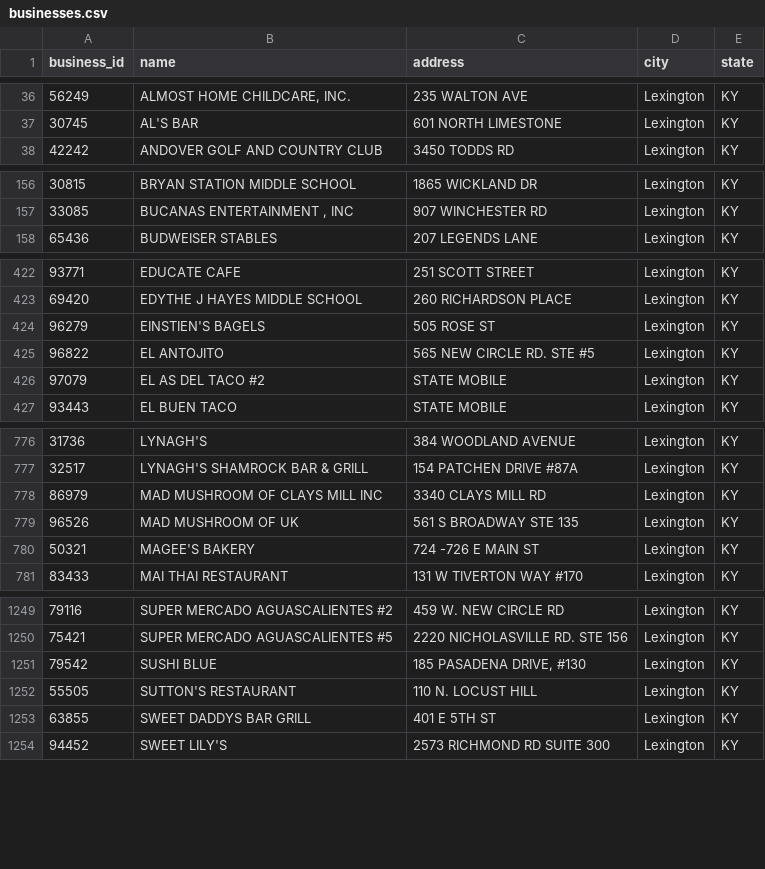
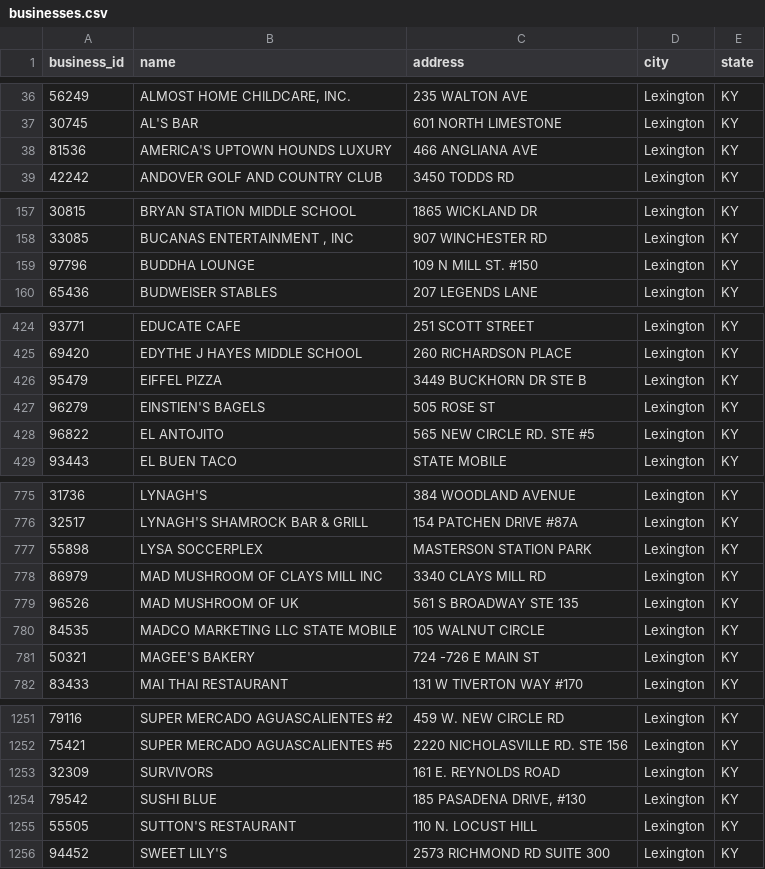
Before and after one commit to openlexington/Lex_to_LIVES, a CSV file: businesses.csv, drawn as a sheet; only a part is shown, gaps mark what is left out; the diff covers the shown part only.

```diff
--- a/businesses.csv
+++ b/businesses.csv
@@ -37,2 +37,3 @@ business_id,name,address,city,state
 30745,AL'S BAR,601 NORTH LIMESTONE,Lexington,KY
+81536,AMERICA'S UPTOWN HOUNDS LUXURY,466 ANGLIANA AVE,Lexington,KY
 42242,ANDOVER GOLF AND COUNTRY CLUB,3450 TODDS RD,Lexington,KY
@@ -157,2 +158,3 @@ business_id,name,address,city,state
 33085,"BUCANAS ENTERTAINMENT , INC",907 WINCHESTER RD,Lexington,KY
+97796,BUDDHA LOUNGE,109 N MILL ST. #150,Lexington,KY
 65436,BUDWEISER STABLES,207 LEGENDS LANE,Lexington,KY
@@ -423,5 +425,5 @@ business_id,name,address,city,state
 69420,EDYTHE J HAYES MIDDLE SCHOOL,260 RICHARDSON PLACE,Lexington,KY
+95479,EIFFEL PIZZA,3449 BUCKHORN DR STE B,Lexington,KY
 96279,EINSTIEN'S BAGELS,505 ROSE ST,Lexington,KY
 96822,EL ANTOJITO,565 NEW CIRCLE RD. STE #5,Lexington,KY
-97079,EL AS DEL TACO #2,STATE MOBILE,Lexington,KY
 93443,EL BUEN TACO,STATE MOBILE,Lexington,KY
@@ -777,4 +776,6 @@ business_id,name,address,city,state
 32517,LYNAGH'S SHAMROCK BAR & GRILL,154 PATCHEN DRIVE #87A,Lexington,KY
+55898,LYSA SOCCERPLEX, MASTERSON STATION PARK,Lexington,KY
 86979,MAD MUSHROOM OF CLAYS MILL INC,3340 CLAYS MILL RD,Lexington,KY
 96526,MAD MUSHROOM OF UK,561 S BROADWAY STE 135,Lexington,KY
+84535,MADCO MARKETING LLC   STATE MOBILE,105 WALNUT CIRCLE,Lexington,KY
 50321,MAGEE'S BAKERY,724 -726 E MAIN ST,Lexington,KY
@@ -1250,5 +1252,5 @@ business_id,name,address,city,state
 75421,SUPER MERCADO AGUASCALIENTES #5,2220 NICHOLASVILLE RD. STE 156,Lexington,KY
+32309,SURVIVORS,161 E. REYNOLDS ROAD,Lexington,KY
 79542,SUSHI BLUE,"185 PASADENA DRIVE, #130",Lexington,KY
 55505,SUTTON'S RESTAURANT,110 N. LOCUST HILL,Lexington,KY
-63855,SWEET DADDYS BAR GRILL,401 E  5TH ST,Lexington,KY
 94452,SWEET LILY'S,2573 RICHMOND RD SUITE 300,Lexington,KY
```
Also changed, not shown: 11 added rows, 12 removed rows and 1 edited cell elsewhere in this file, 5 other files.
